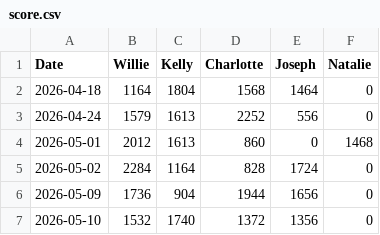
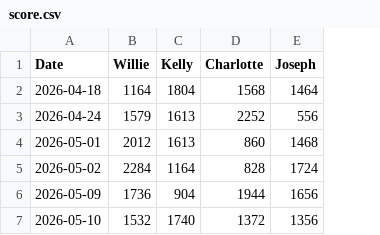
Before and after one commit to yimkaic-mfcgd/yimkaic-mfcgd.github.io, a CSV file: data/score.csv, drawn as a sheet; the diff names each change by its address in the sheet, - before the commit and + after, or states it on an @@ line.

Commit message:
Update score.csv

```diff
--- a/data/score.csv
+++ b/data/score.csv
-column F (Natalie), rows 2-7: 0 | 0 | 1468 | 0 | 0 | 0
-E4 (Joseph): 0
+E4 (Joseph): 1468
```
